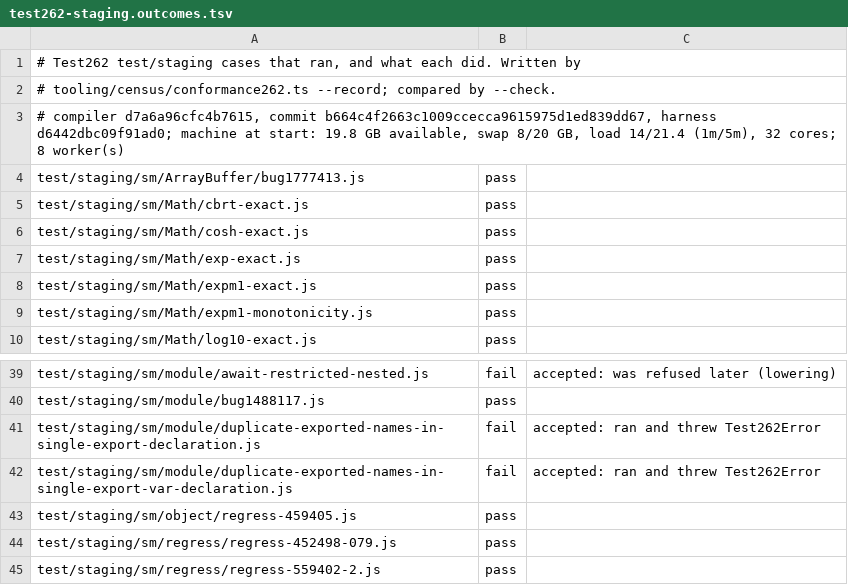
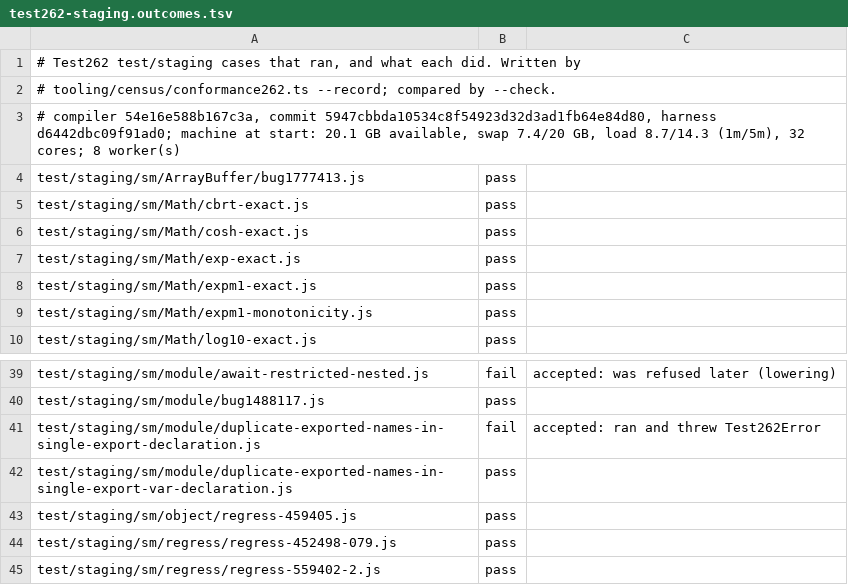
Before and after one commit to AkisArou/nts, a TSV file: tooling/census/test262-staging.outcomes.tsv, drawn as a sheet; only a part is shown, gaps mark what is left out.

```diff
--- a/tooling/census/test262-staging.outcomes.tsv
+++ b/tooling/census/test262-staging.outcomes.tsv
@@ -2,3 +2,3 @@
 # tooling/census/conformance262.ts --record; compared by --check.
-# compiler d7a6a96cfc4b7615, commit b664c4f2663c1009ccecca9615975d1ed839dd67, harness d6442dbc09f91ad0; machine at start: 19.8 GB available, swap 8/20 GB, load 14/21.4 (1m/5m), 32 cores; 8 worker(s)
+# compiler 54e16e588b167c3a, commit 5947cbbda10534c8f54923d32d3ad1fb64e84d80, harness d6442dbc09f91ad0; machine at start: 20.1 GB available, swap 7.4/20 GB, load 8.7/14.3 (1m/5m), 32 cores; 8 worker(s)
 test/staging/sm/ArrayBuffer/bug1777413.js	pass	
@@ -41,3 +41,3 @@ test/staging/sm/module/bug1488117.js	pass
 test/staging/sm/module/duplicate-exported-names-in-single-export-declaration.js	fail	accepted: ran and threw Test262Error
-test/staging/sm/module/duplicate-exported-names-in-single-export-var-declaration.js	fail	accepted: ran and threw Test262Error
+test/staging/sm/module/duplicate-exported-names-in-single-export-var-declaration.js	pass	
 test/staging/sm/object/regress-459405.js	pass	
```
Also changed, not shown: 3 other files.
